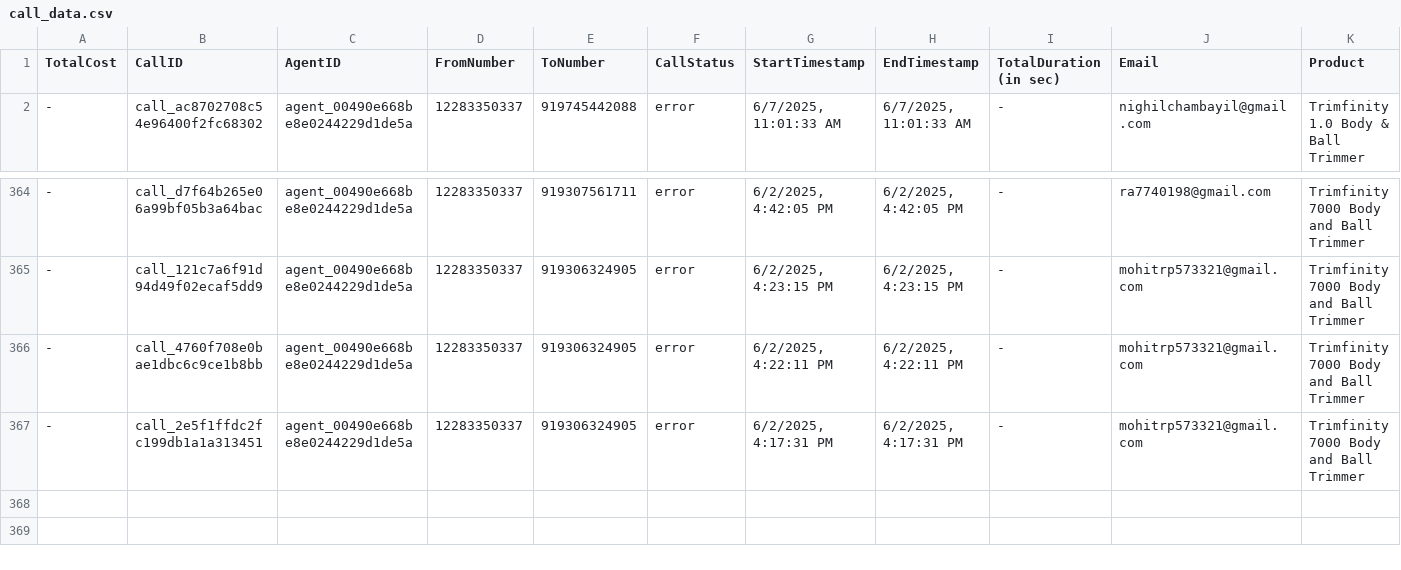
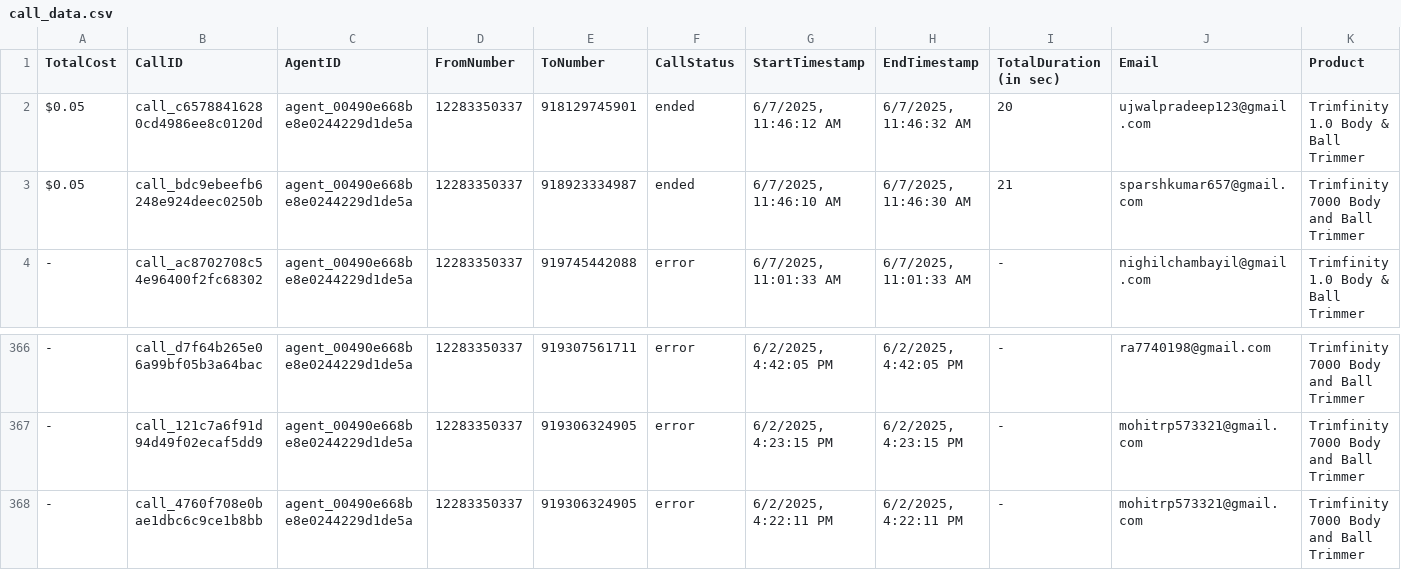
Before and after one commit to Urban-gabru-yog/Trimfinity_Dashboard_1104, a CSV file: data/call_data.csv, drawn as a sheet; only a part is shown, gaps mark what is left out; removed rows and columns are numbered as before the commit, all else as after; rows hold the shown columns only; the diff names each change by its address in the sheet, - before the commit and + after, or states it on an @@ line.

```diff
--- a/data/call_data.csv
+++ b/data/call_data.csv
+row 2: $0.05 | call_c65788416280cd4986ee8c0120d | agent_00490e668be8e0244229d1de5a | 12283350337 | 918129745901 | ended | 6/7/2025, 11:46:12 AM | 6/7/2025, 11:46:32 AM | 20 | ujwalpradeep123@gmail.com | Trimfinity 1.0 Body & Ball Trimmer
+row 3: $0.05 | call_bdc9ebeefb6248e924deec0250b | agent_00490e668be8e0244229d1de5a | 12283350337 | 918923334987 | ended | 6/7/2025, 11:46:10 AM | 6/7/2025, 11:46:30 AM | 21 | sparshkumar657@gmail.com | Trimfinity 7000 Body and Ball Trimmer
-row 367: - | call_2e5f1ffdc2fc199db1a1a313451 | agent_00490e668be8e0244229d1de5a | 12283350337 | 919306324905 | error | 6/2/2025, 4:17:31 PM | 6/2/2025, 4:17:31 PM | - | mohitrp573321@gmail.com | Trimfinity 7000 Body and Ball Trimmer
```
Also changed, not shown: 2 other files.
